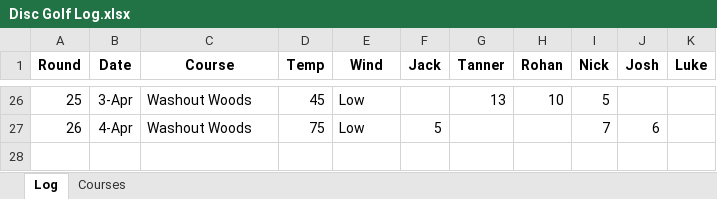
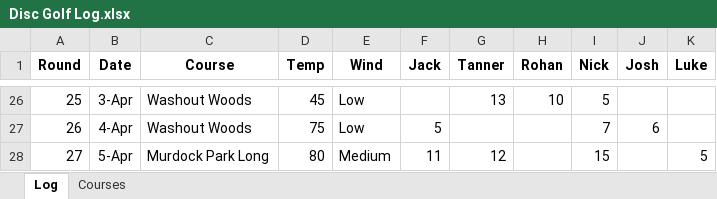
Before and after one commit to jackarnold84/disc-golf, an Excel workbook: Disc Golf Log.xlsx, sheet Log, drawn as a sheet; only a part is shown, gaps mark what is left out; values as stored, in another font and other column widths than the file's, no borders; table styles not drawn; the diff names each change by its address in the sheet, - before the commit and + after, or states it on an @@ line.

```diff
--- a/Disc Golf Log.xlsx (sheet Log)
+++ b/Disc Golf Log.xlsx (sheet Log)
+row 28: 27 | 5-Apr | Murdock Park Long | 80 | Medium | 11 | 12 |  | 15 |  | 5
```
Also changed, not shown: sheet Courses, 3 other files.
